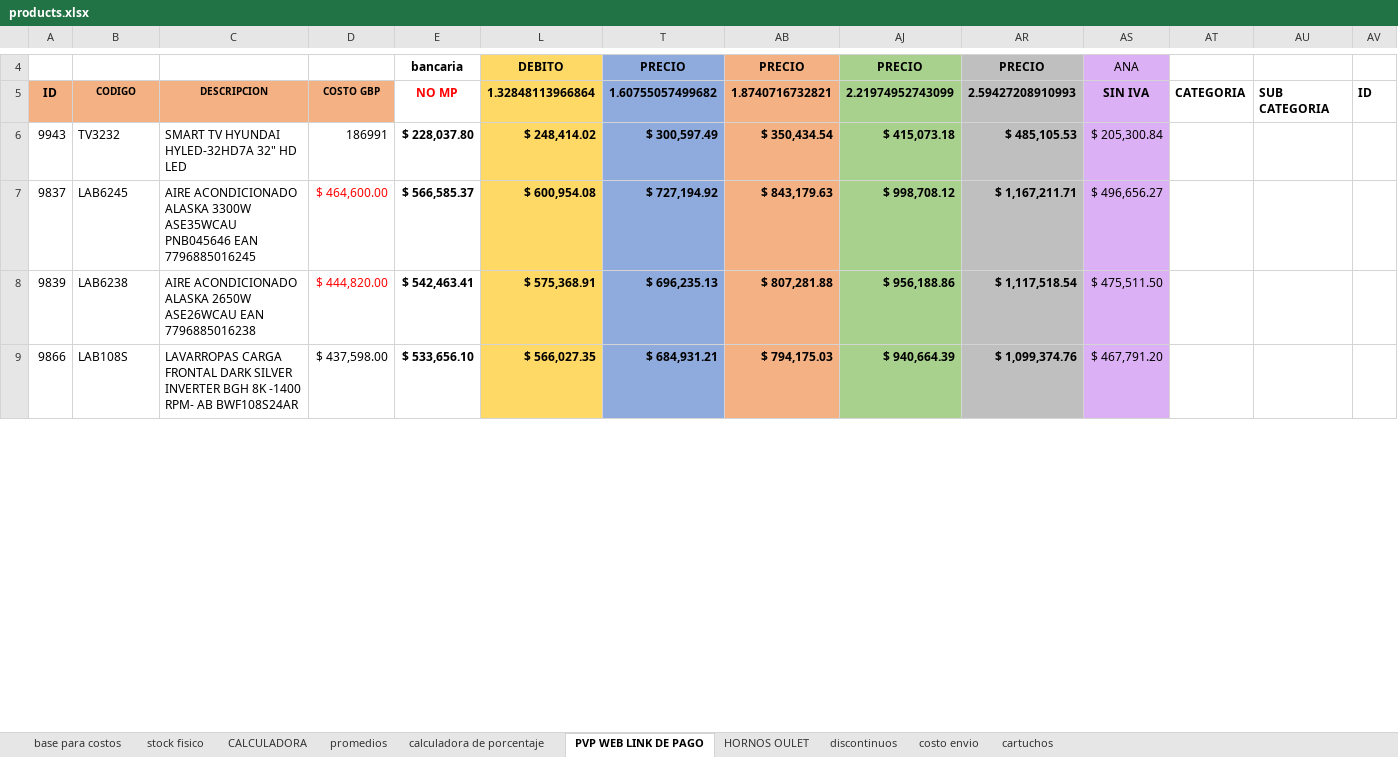
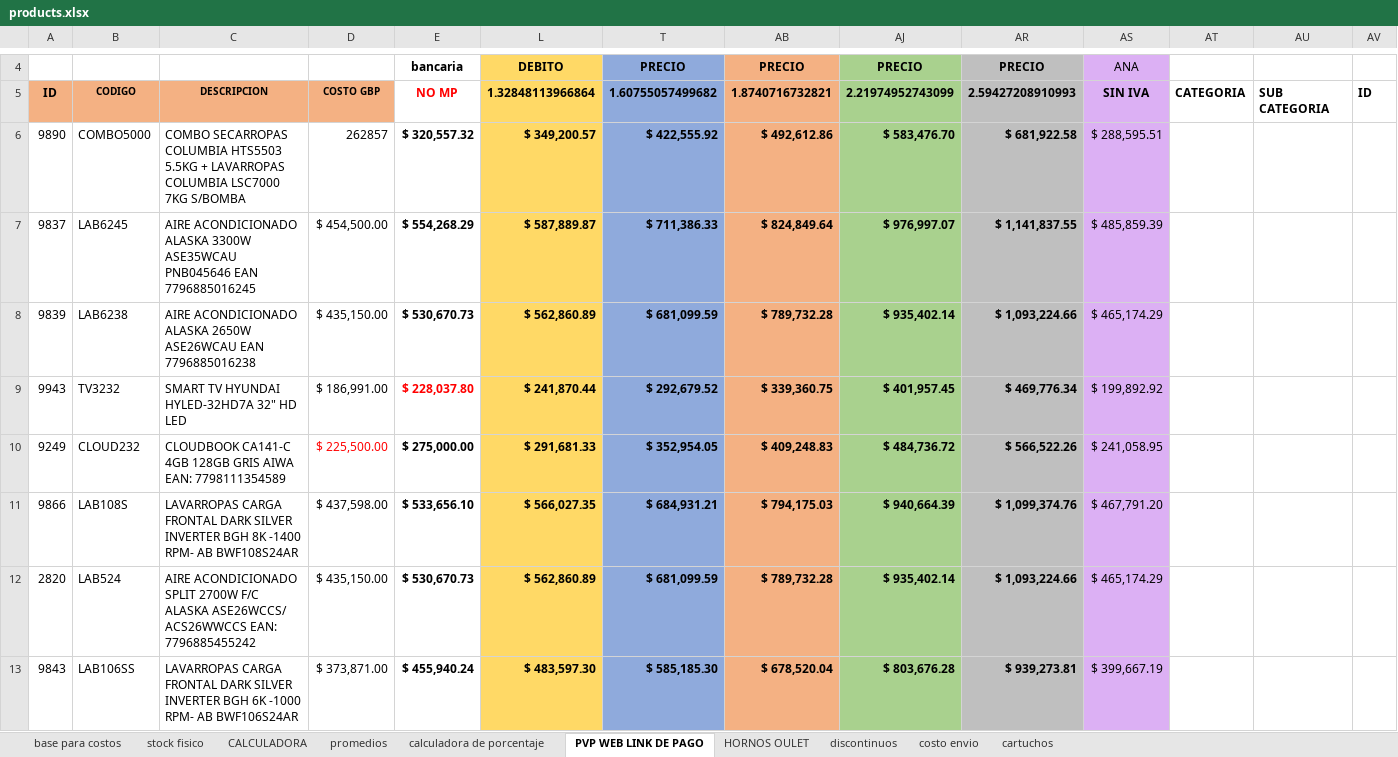
Before and after one commit to TrImEaS/Technologyline-API, an Excel workbook: src/Data/products.xlsx, sheet PVP WEB LINK DE PAGO, drawn as a sheet; only a part is shown, gaps mark what is left out; values as stored, in another font and other column widths than the file's, no borders; removed rows and columns are numbered as before the commit, all else as after; rows hold the shown columns only; the diff covers the shown part only; the diff names each change by its address in the sheet, - before the commit and + after, or states it on an @@ line.

```diff
--- a/src/Data/products.xlsx (sheet PVP WEB LINK DE PAGO)
+++ b/src/Data/products.xlsx (sheet PVP WEB LINK DE PAGO)
-row 6: 9943 | TV3232 | SMART TV HYUNDAI HYLED-32HD7A 32" HD LED | 186991 | $ 228,037.80 | $ 248,414.02 | $ 300,597.49 | $ 350,434.54 | $ 415,073.18 | $ 485,105.53 | $ 205,300.84
+row 6: 9890 | COMBO5000 | COMBO SECARROPAS COLUMBIA HTS5503 5.5KG + LAVARROPAS COLUMBIA LSC7000 7KG S/BOMBA | 262857 | $ 320,557.32 | $ 349,200.57 | $ 422,555.92 | $ 492,612.86 | $ 583,476.70 | $ 681,922.58 | $ 288,595.51
-D7: $ 464,600.00
+D7: $ 454,500.00
-D7:D8 text colour: #FF0000
+D7:D8 text colour: black
-E7: $ 566,585.37
+E7: $ 554,268.29
-L7: $ 600,954.08
+L7: $ 587,889.87
-T7: $ 727,194.92
+T7: $ 711,386.33
-AB7: $ 843,179.63
+AB7: $ 824,849.64
-AJ7: $ 998,708.12
+AJ7: $ 976,997.07
-AR7: $ 1,167,211.71
+AR7: $ 1,141,837.55
-AS7: $ 496,656.27
+AS7: $ 485,859.39
-D8: $ 444,820.00
+D8: $ 435,150.00
-E8: $ 542,463.41
+E8: $ 530,670.73
-L8: $ 575,368.91
+L8: $ 562,860.89
-T8: $ 696,235.13
+T8: $ 681,099.59
-AB8: $ 807,281.88
+AB8: $ 789,732.28
-AJ8: $ 956,188.86
+AJ8: $ 935,402.14
-AR8: $ 1,117,518.54
+AR8: $ 1,093,224.66
-AS8: $ 475,511.50
+AS8: $ 465,174.29
+row 9: 9943 | TV3232 | SMART TV HYUNDAI HYLED-32HD7A 32" HD LED | $ 186,991.00 | $ 228,037.80 | $ 241,870.44 | $ 292,679.52 | $ 339,360.75 | $ 401,957.45 | $ 469,776.34 | $ 199,892.92
+row 10: 9249 | CLOUD232 | CLOUDBOOK CA141-C 4GB 128GB GRIS AIWA EAN: 7798111354589 | $ 225,500.00 | $ 275,000.00 | $ 291,681.33 | $ 352,954.05 | $ 409,248.83 | $ 484,736.72 | $ 566,522.26 | $ 241,058.95
+row 12: 2820 | LAB524 | AIRE ACONDICIONADO SPLIT 2700W F/C ALASKA ASE26WCCS/ ACS26WWCCS EAN: 7796885455242 | $ 435,150.00 | $ 530,670.73 | $ 562,860.89 | $ 681,099.59 | $ 789,732.28 | $ 935,402.14 | $ 1,093,224.66 | $ 465,174.29
@@ row 12 moved to row 13: 9843 @@
```
Also changed, not shown: 23 added rows, 26 removed rows, 34 moved rows, 22 edited cells and cell formats elsewhere in this sheet, sheet stock fisico, sheet base para costos, sheet promedios, sheet CALCULADORA, formulas that keep their value, hidden cells, 1 other file.
